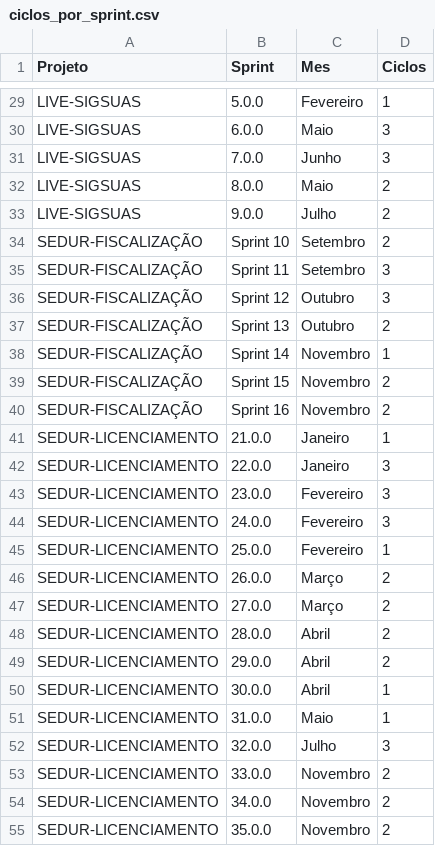
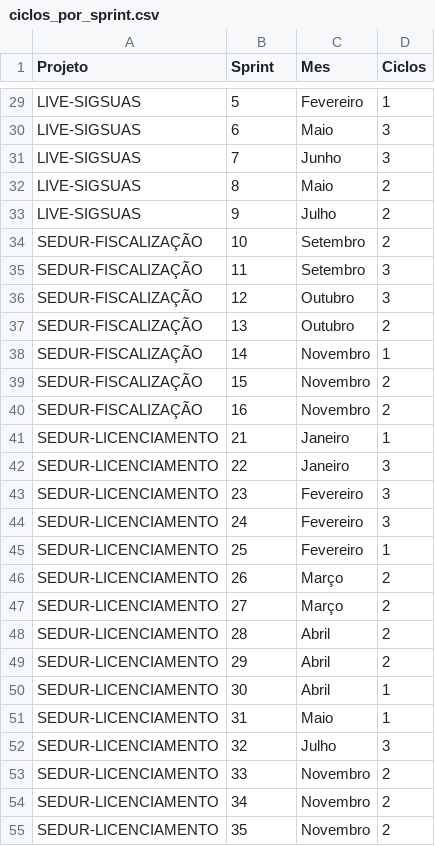
Before and after one commit to qualidadesudoeste/Retrospectiva-QA, a CSV file: client/public/ciclos_por_sprint.csv, drawn as a sheet; only a part is shown, gaps mark what is left out; the diff covers the shown part only; the diff names each change by its address in the sheet, - before the commit and + after, or states it on an @@ line.

Commit message:
Padronizar nomes de sprints para apenas números (inteiros ou decimais)

```diff
--- a/client/public/ciclos_por_sprint.csv
+++ b/client/public/ciclos_por_sprint.csv
-B29 (Sprint): 5.0.0
+B29 (Sprint): 5
-B30 (Sprint): 6.0.0
+B30 (Sprint): 6
-B31 (Sprint): 7.0.0
+B31 (Sprint): 7
-B32 (Sprint): 8.0.0
+B32 (Sprint): 8
-B33 (Sprint): 9.0.0
+B33 (Sprint): 9
-B34 (Sprint): Sprint 10
+B34 (Sprint): 10
-B35 (Sprint): Sprint 11
+B35 (Sprint): 11
-B36 (Sprint): Sprint 12
+B36 (Sprint): 12
-B37 (Sprint): Sprint 13
+B37 (Sprint): 13
-B38 (Sprint): Sprint 14
+B38 (Sprint): 14
-B39 (Sprint): Sprint 15
+B39 (Sprint): 15
-B40 (Sprint): Sprint 16
+B40 (Sprint): 16
-B41 (Sprint): 21.0.0
+B41 (Sprint): 21
-B42 (Sprint): 22.0.0
+B42 (Sprint): 22
-B43 (Sprint): 23.0.0
+B43 (Sprint): 23
-B44 (Sprint): 24.0.0
+B44 (Sprint): 24
-B45 (Sprint): 25.0.0
+B45 (Sprint): 25
-B46 (Sprint): 26.0.0
+B46 (Sprint): 26
-B47 (Sprint): 27.0.0
+B47 (Sprint): 27
-B48 (Sprint): 28.0.0
+B48 (Sprint): 28
-B49 (Sprint): 29.0.0
+B49 (Sprint): 29
-B50 (Sprint): 30.0.0
+B50 (Sprint): 30
-B51 (Sprint): 31.0.0
+B51 (Sprint): 31
-B52 (Sprint): 32.0.0
+B52 (Sprint): 32
-B53 (Sprint): 33.0.0
+B53 (Sprint): 33
-B54 (Sprint): 34.0.0
+B54 (Sprint): 34
-B55 (Sprint): 35.0.0
+B55 (Sprint): 35
```
Also changed, not shown: 111 edited cells elsewhere in this file, 1 other file.
